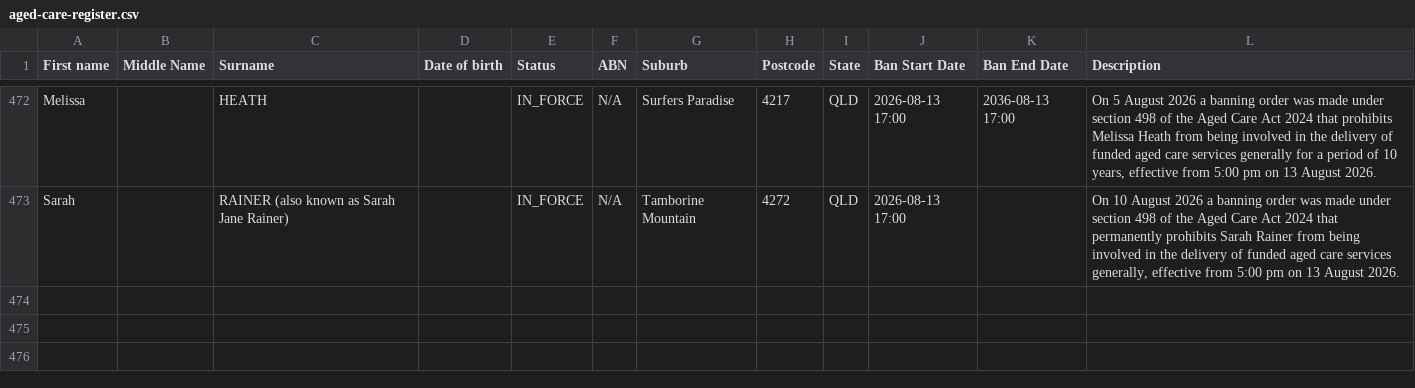
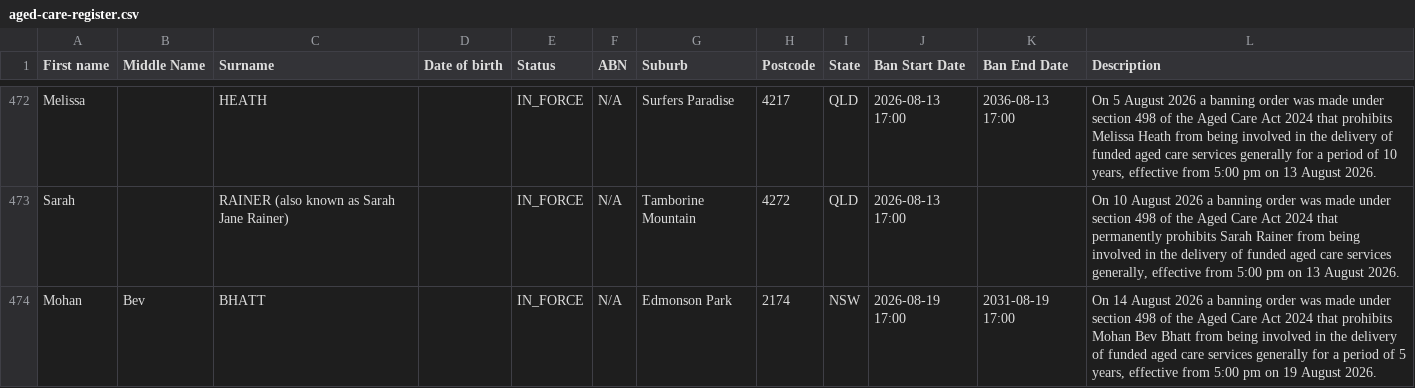
Before and after one commit to dovida-stuff/bancheck, a CSV file: aged-care-register.csv, drawn as a sheet; only a part is shown, gaps mark what is left out; the diff names each change by its address in the sheet, - before the commit and + after, or states it on an @@ line.

```diff
--- a/aged-care-register.csv
+++ b/aged-care-register.csv
+row 474: Mohan | Bev | BHATT |  | IN_FORCE | N/A | Edmonson Park | 2174 | NSW | 2026-08-19 17:00 | 2031-08-19 17:00 | On 14 August 2026 a banning order was made under section 498 of the Aged Care Act 2024 that prohibits Mohan Bev Bhatt from being involved in the delivery of funded aged care services generally for a period of 5 years, effective from 5:00 pm on 19 August 2026.
```
Also changed, not shown: 1 other file.
